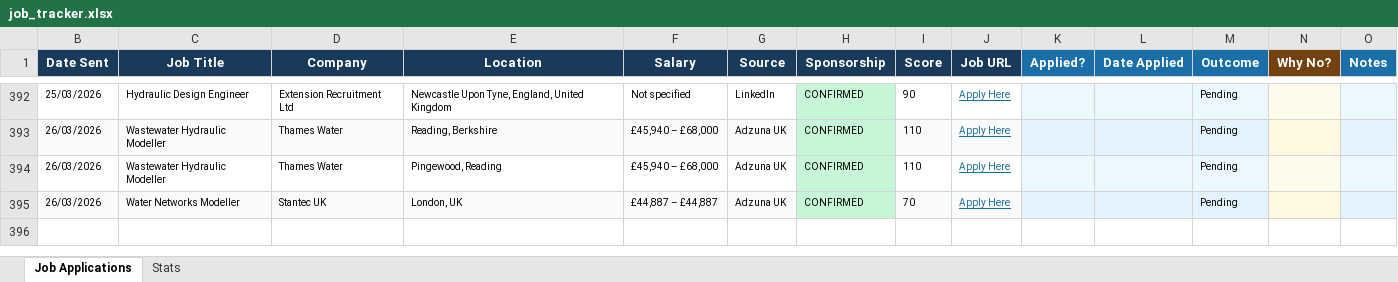
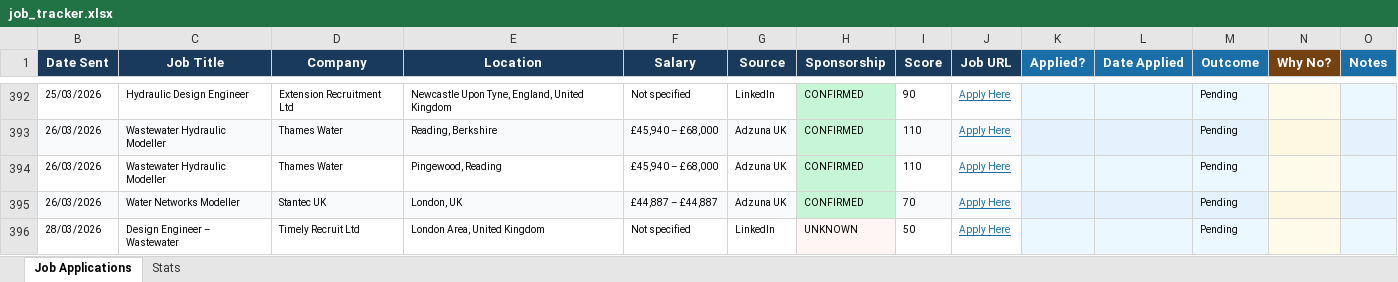
Before and after one commit to ishaankumar3/job-hunter, an Excel workbook: job_tracker.xlsx, sheet Job Applications, drawn as a sheet; only a part is shown, gaps mark what is left out; values as stored, in another font and other column widths than the file's, no borders; the diff names each change by its address in the sheet, - before the commit and + after, or states it on an @@ line.

```diff
--- a/job_tracker.xlsx (sheet Job Applications)
+++ b/job_tracker.xlsx (sheet Job Applications)
+row 396: 28/03/2026 | Design Engineer – Wastewater | Timely Recruit Ltd | London Area, United Kingdom | Not specified | LinkedIn | UNKNOWN | 50 | Apply Here |  |  | Pending
```
Also changed, not shown: hidden cells.
